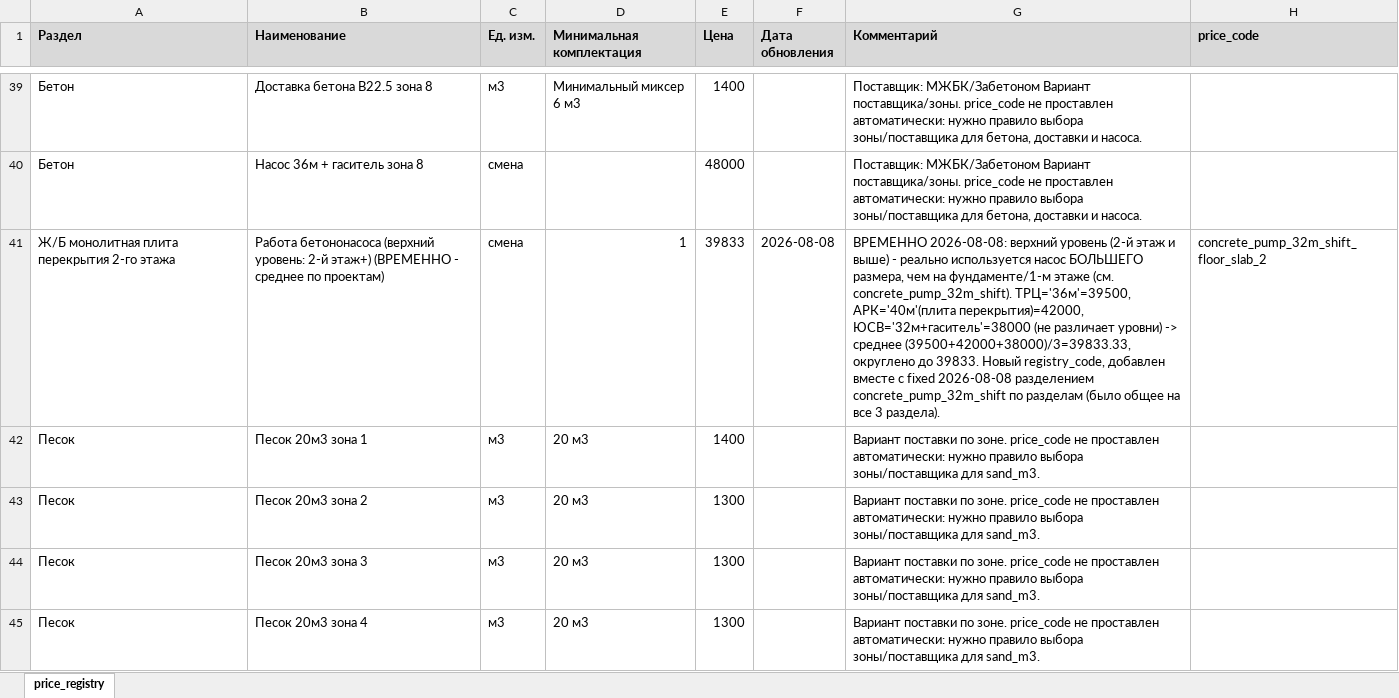
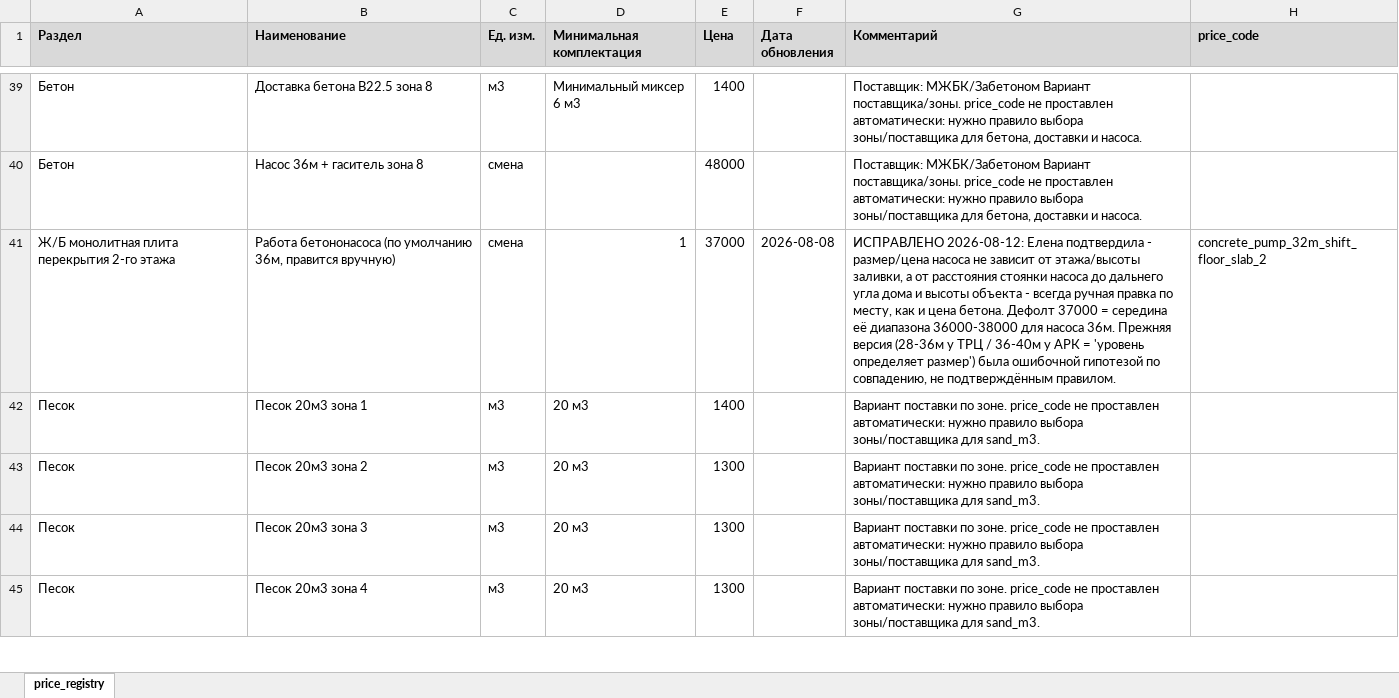
Before and after one commit to Tata-Tiana/ai-estimator-mvp, an Excel workbook: output/price_registry_filled_v4.xlsx, sheet price_registry, drawn as a sheet; only a part is shown, gaps mark what is left out; values as stored, in another font and other column widths than the file's, no borders; the diff covers the shown part only; the diff names each change by its address in the sheet, - before the commit and + after, or states it on an @@ line.

```diff
--- a/output/price_registry_filled_v4.xlsx (sheet price_registry)
+++ b/output/price_registry_filled_v4.xlsx (sheet price_registry)
-B41 (Наименование): Работа бетононасоса (верхний уровень: 2-й этаж+) (ВРЕМЕННО - среднее по проектам)
+B41 (Наименование): Работа бетононасоса (по умолчанию 36м, правится вручную)
-E41 (Цена): 39833
+E41 (Цена): 37000
-G41 (Комментарий): ВРЕМЕННО 2026-08-08: верхний уровень (2-й этаж и выше) - реально используется насос БОЛЬШЕГО размера, чем на фундаменте/1-м этаже (см. concrete_pump_32m_shift). ТРЦ='36м'=39500, АРК='40м'(плита перекрытия)=42000, ЮСВ='32м+гаситель'=38000 (не различает уровни) -> среднее (39500+42000+38000)/3=39833.33, округлено до 39833. Новый registry_code, добавлен вместе с fixed 2026-08-08 разделением concrete_pump_32m_shift по разделам (было общее на все 3 раздела).
+G41 (Комментарий): ИСПРАВЛЕНО 2026-08-12: Елена подтвердила - размер/цена насоса не зависит от этажа/высоты заливки, а от расстояния стоянки насоса до дальнего угла дома и высоты объекта - всегда ручная правка по месту, как и цена бетона. Дефолт 37000 = середина её диапазона 36000-38000 для насоса 36м. Прежняя версия (28-36м у ТРЦ / 36-40м у АРК = 'уровень определяет размер') была ошибочной гипотезой по совпадению, не подтверждённым правилом.
```
Also changed, not shown: 6 edited cells elsewhere in this sheet, 5 other files.
